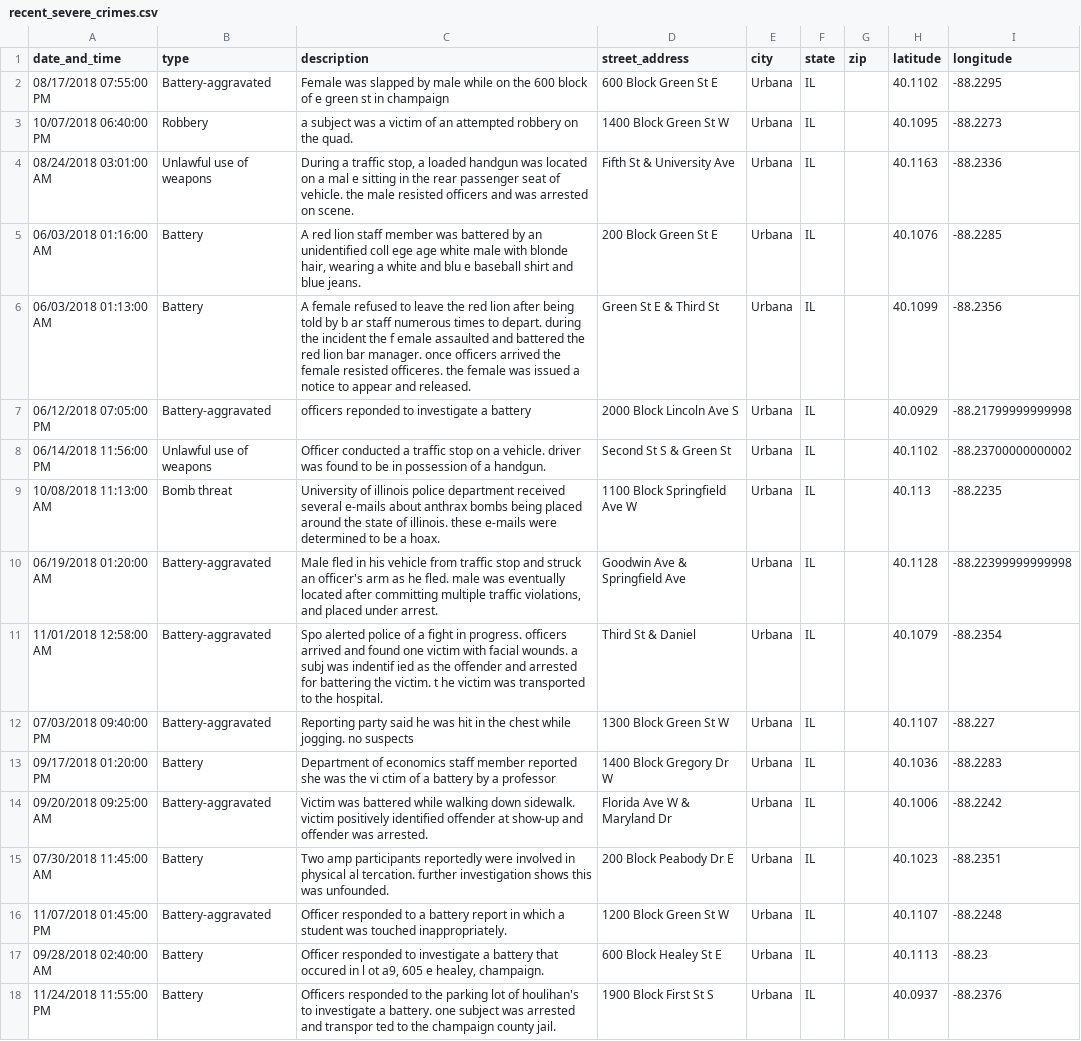
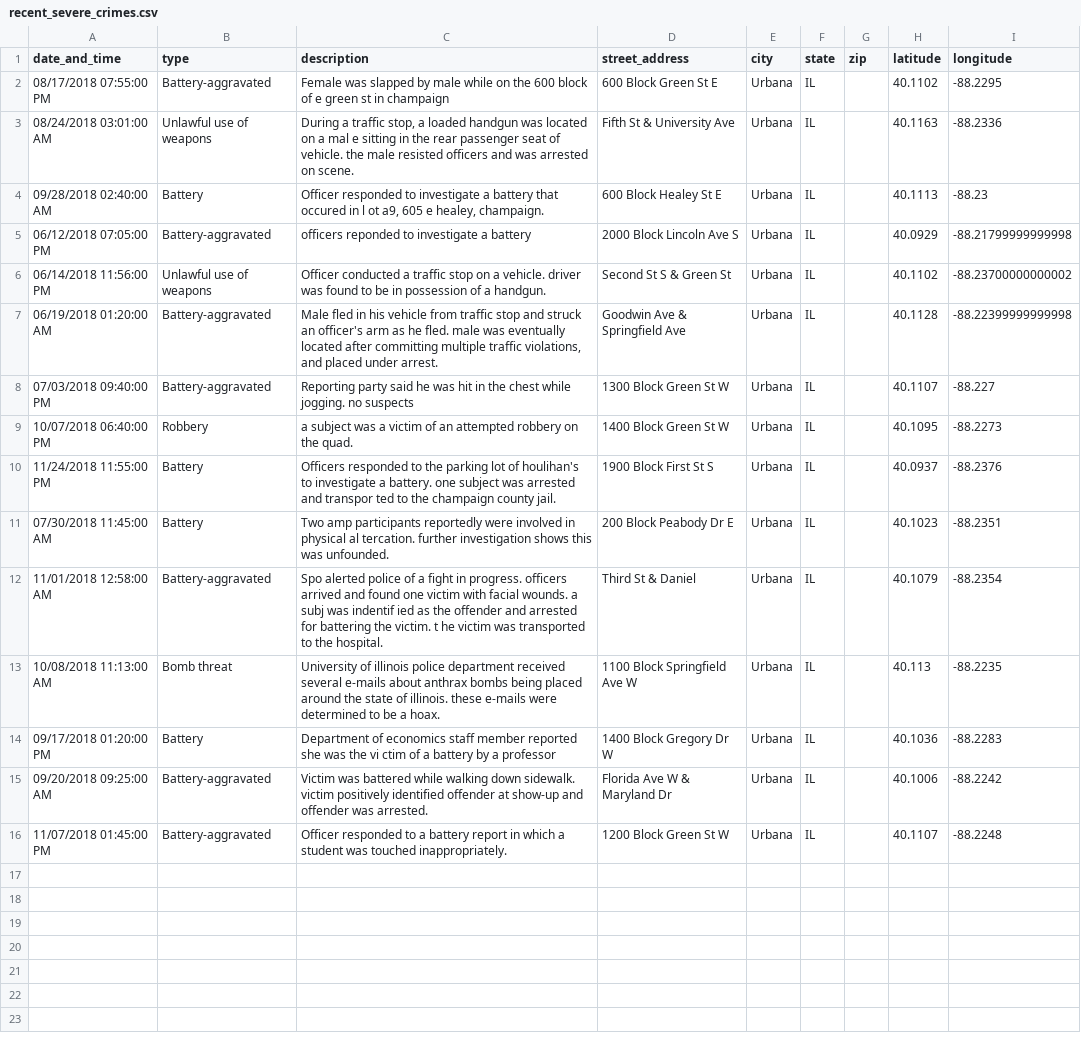
Before and after one commit to Safeways/safeways, a CSV file: services/frontend_files/recent_severe_crimes.csv, drawn as a sheet.

```diff
--- a/services/frontend_files/recent_severe_crimes.csv
+++ b/services/frontend_files/recent_severe_crimes.csv
@@ -2,17 +2,15 @@ date_and_time,type,description,street_address,city,state,zip,latitude,longitude
 08/17/2018 07:55:00 PM,Battery-aggravated,Female was slapped by male while on the 600 block of e green st in champaign,600 Block Green St E,Urbana,IL,,40.1102,-88.2295
-10/07/2018 06:40:00 PM,Robbery,a subject was a victim of an attempted robbery on the quad.,1400 Block Green St W,Urbana,IL,,40.1095,-88.2273
 08/24/2018 03:01:00 AM,Unlawful use of weapons,"During a traffic stop, a loaded handgun was located on a mal e sitting in the rear passenger seat of vehicle. the male resisted officers and was arrested on scene.",Fifth St & University Ave,Urbana,IL,,40.1163,-88.2336
-06/03/2018 01:16:00 AM,Battery,"A red lion staff member was battered by an unidentified coll ege age white male with blonde hair, wearing a white and blu e baseball shirt and blue jeans.",200 Block Green St E,Urbana,IL,,40.1076,-88.2285
-06/03/2018 01:13:00 AM,Battery,A female refused to leave the red lion after being told by b ar staff numerous times to depart. during the incident the f emale assaulted and battered the red lion bar manager. once officers arrived the female resisted officeres. the female was issued a notice to appear and released.,Green St E & Third St,Urbana,IL,,40.1099,-88.2356
+09/28/2018 02:40:00 AM,Battery,"Officer responded to investigate a battery that occured in l ot a9, 605 e healey, champaign.",600 Block Healey St E,Urbana,IL,,40.1113,-88.23
 06/12/2018 07:05:00 PM,Battery-aggravated,officers reponded to investigate a battery,2000 Block Lincoln Ave S,Urbana,IL,,40.0929,-88.21799999999998
 06/14/2018 11:56:00 PM,Unlawful use of weapons,Officer conducted a traffic stop on a vehicle. driver was found to be in possession of a handgun.,Second St S & Green St,Urbana,IL,,40.1102,-88.23700000000002
+06/19/2018 01:20:00 AM,Battery-aggravated,"Male fled in his vehicle from traffic stop and struck an officer's arm as he fled. male was eventually located after committing multiple traffic violations, and placed under arrest.",Goodwin Ave & Springfield Ave,Urbana,IL,,40.1128,-88.22399999999998
+07/03/2018 09:40:00 PM,Battery-aggravated,Reporting party said he was hit in the chest while jogging. no suspects,1300 Block Green St W,Urbana,IL,,40.1107,-88.227
+10/07/2018 06:40:00 PM,Robbery,a subject was a victim of an attempted robbery on the quad.,1400 Block Green St W,Urbana,IL,,40.1095,-88.2273
+11/24/2018 11:55:00 PM,Battery,Officers responded to the parking lot of houlihan's to investigate a battery. one subject was arrested and transpor ted to the champaign county jail.,1900 Block First St S,Urbana,IL,,40.0937,-88.2376
+07/30/2018 11:45:00 AM,Battery,Two amp participants reportedly were involved in physical al tercation. further investigation shows this was unfounded.,200 Block Peabody Dr E,Urbana,IL,,40.1023,-88.2351
+11/01/2018 12:58:00 AM,Battery-aggravated,Spo alerted police of a fight in progress. officers arrived and found one victim with facial wounds. a subj was indentif ied as the offender and arrested for battering the victim. t he victim was transported to the hospital.,Third St & Daniel,Urbana,IL,,40.1079,-88.2354
 10/08/2018 11:13:00 AM,Bomb threat,University of illinois police department received several e-mails about anthrax bombs being placed around the state of illinois. these e-mails were determined to be a hoax.,1100 Block Springfield Ave W,Urbana,IL,,40.113,-88.2235
-06/19/2018 01:20:00 AM,Battery-aggravated,"Male fled in his vehicle from traffic stop and struck an officer's arm as he fled. male was eventually located after committing multiple traffic violations, and placed under arrest.",Goodwin Ave & Springfield Ave,Urbana,IL,,40.1128,-88.22399999999998
-11/01/2018 12:58:00 AM,Battery-aggravated,Spo alerted police of a fight in progress. officers arrived and found one victim with facial wounds. a subj was indentif ied as the offender and arrested for battering the victim. t he victim was transported to the hospital.,Third St & Daniel,Urbana,IL,,40.1079,-88.2354
-07/03/2018 09:40:00 PM,Battery-aggravated,Reporting party said he was hit in the chest while jogging. no suspects,1300 Block Green St W,Urbana,IL,,40.1107,-88.227
 09/17/2018 01:20:00 PM,Battery,Department of economics staff member reported she was the vi ctim of a battery by a professor,1400 Block Gregory Dr W,Urbana,IL,,40.1036,-88.2283
 09/20/2018 09:25:00 AM,Battery-aggravated,Victim was battered while walking down sidewalk. victim positively identified offender at show-up and offender was arrested.,Florida Ave W & Maryland Dr,Urbana,IL,,40.1006,-88.2242
-07/30/2018 11:45:00 AM,Battery,Two amp participants reportedly were involved in physical al tercation. further investigation shows this was unfounded.,200 Block Peabody Dr E,Urbana,IL,,40.1023,-88.2351
 11/07/2018 01:45:00 PM,Battery-aggravated,Officer responded to a battery report in which a student was touched inappropriately.,1200 Block Green St W,Urbana,IL,,40.1107,-88.2248
-09/28/2018 02:40:00 AM,Battery,"Officer responded to investigate a battery that occured in l ot a9, 605 e healey, champaign.",600 Block Healey St E,Urbana,IL,,40.1113,-88.23
-11/24/2018 11:55:00 PM,Battery,Officers responded to the parking lot of houlihan's to investigate a battery. one subject was arrested and transpor ted to the champaign county jail.,1900 Block First St S,Urbana,IL,,40.0937,-88.2376
```
Also changed, not shown: services/filtered_by_type_crime_data.csv, 7 other files.
